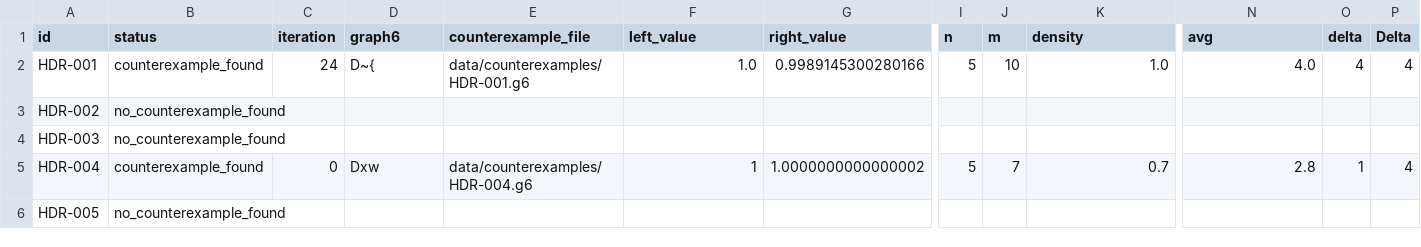
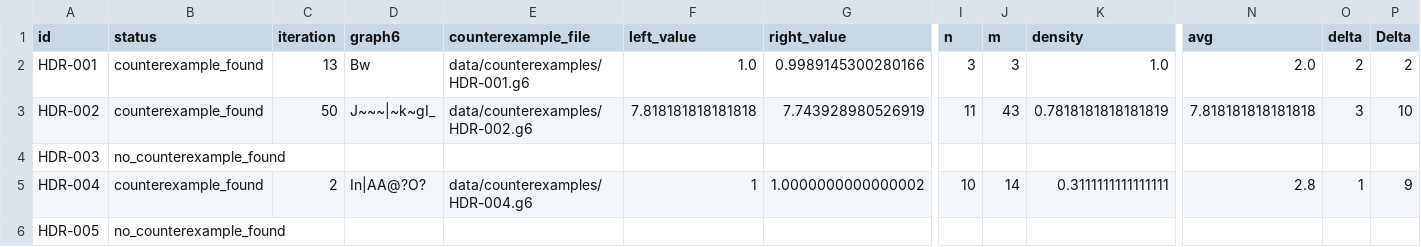
Before and after one commit to trmanhnguyn/agent-prouveur, a CSV file: results/verification_results.csv, drawn as a sheet; only a part is shown, gaps mark what is left out; the diff covers the shown part only; the diff names each change by its address in the sheet, - before the commit and + after, or states it on an @@ line.

```diff
--- a/results/verification_results.csv
+++ b/results/verification_results.csv
-C2 (iteration): 24
+C2 (iteration): 13
-D2 (graph6): D~{
+D2 (graph6): Bw
-I2 (n): 5
+I2 (n): 3
-J2 (m): 10
+J2 (m): 3
-N2 (avg): 4.0
+N2 (avg): 2.0
-O2 (delta): 4
+O2 (delta): 2
-P2 (Delta): 4
+P2 (Delta): 2
-B3 (status): no_counterexample_found
+B3 (status): counterexample_found
-C3 (iteration): (empty)
+C3 (iteration): 50
-D3 (graph6): (empty)
+D3 (graph6): J~~~|~k~gI_
-E3 (counterexample_file): (empty)
+E3 (counterexample_file): data/counterexamples/HDR-002.g6
-F3 (left_value): (empty)
+F3 (left_value): 7.818181818181818
-G3 (right_value): (empty)
+G3 (right_value): 7.743928980526919
-I3 (n): (empty)
+I3 (n): 11
-J3 (m): (empty)
+J3 (m): 43
-K3 (density): (empty)
+K3 (density): 0.7818181818181819
-N3 (avg): (empty)
+N3 (avg): 7.818181818181818
-O3 (delta): (empty)
+O3 (delta): 3
-P3 (Delta): (empty)
+P3 (Delta): 10
-C5 (iteration): 0
+C5 (iteration): 2
-D5 (graph6): Dxw
+D5 (graph6): In|AA@?O?
-I5 (n): 5
+I5 (n): 10
-J5 (m): 7
+J5 (m): 14
-K5 (density): 0.7
+K5 (density): 0.3111111111111111
-P5 (Delta): 4
+P5 (Delta): 9
```
Also changed, not shown: 3 edited cells elsewhere in this file, 5 other files.
